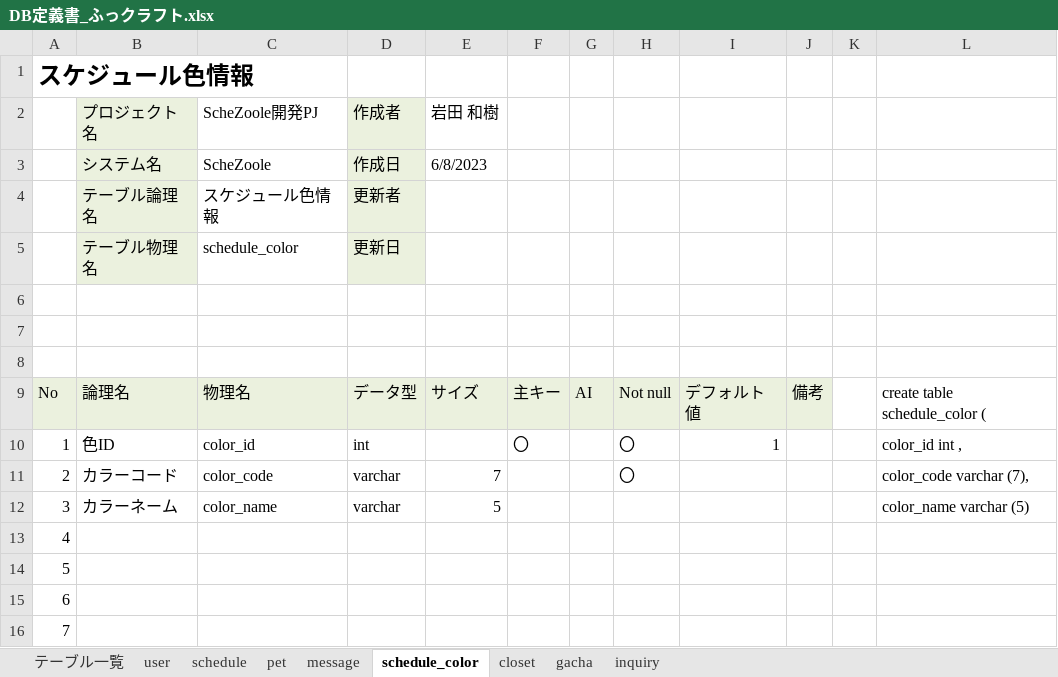
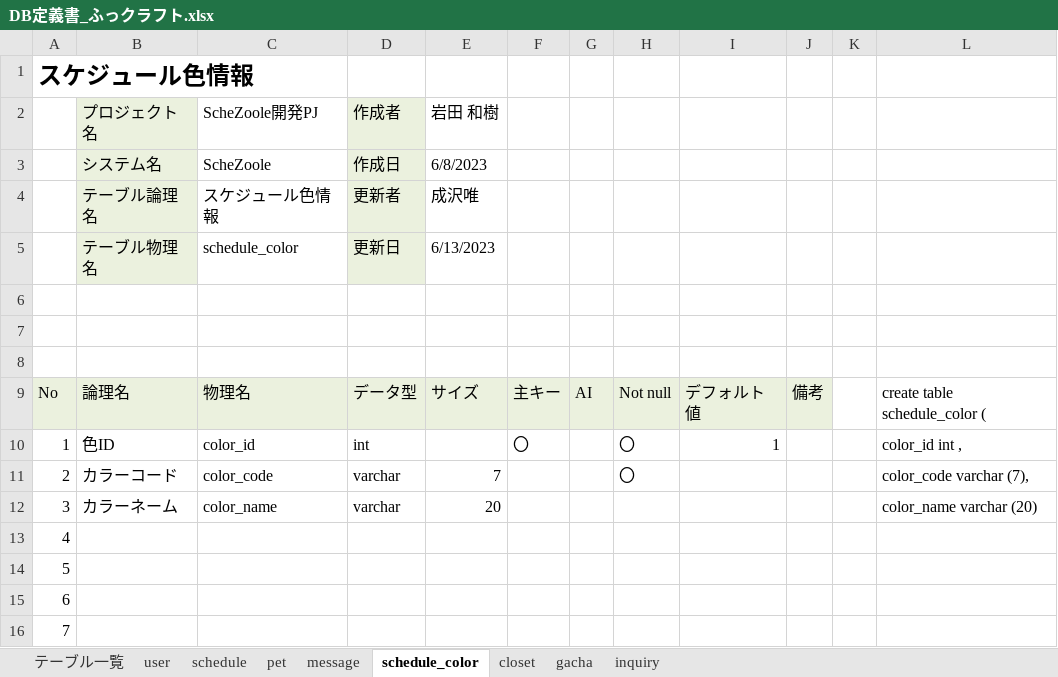
Before and after one commit to dojo2023/E-3, an Excel workbook: doc/2_外部設計/DB定義書_ふっクラフト.xlsx, sheet schedule_color, drawn as a sheet; only a part is shown; values as stored, in another font and other column widths than the file's, no borders; the diff names each change by its address in the sheet, - before the commit and + after, or states it on an @@ line.

```diff
--- a/doc/2_外部設計/DB定義書_ふっクラフト.xlsx (sheet schedule_color)
+++ b/doc/2_外部設計/DB定義書_ふっクラフト.xlsx (sheet schedule_color)
-E4 (岩田 和樹): (empty)
+E4 (岩田 和樹): 成沢唯
-E5 (岩田 和樹): (empty)
+E5 (岩田 和樹): 6/13/2023
-E12 (岩田 和樹): 5
+E12 (岩田 和樹): 20
-L12: color_name varchar (5)
+L12: color_name varchar (20)
```
Also changed, not shown: sheet テーブル一覧, sheet user, sheet schedule, sheet gacha, sheet pet, sheet closet, 1 more sheet.
